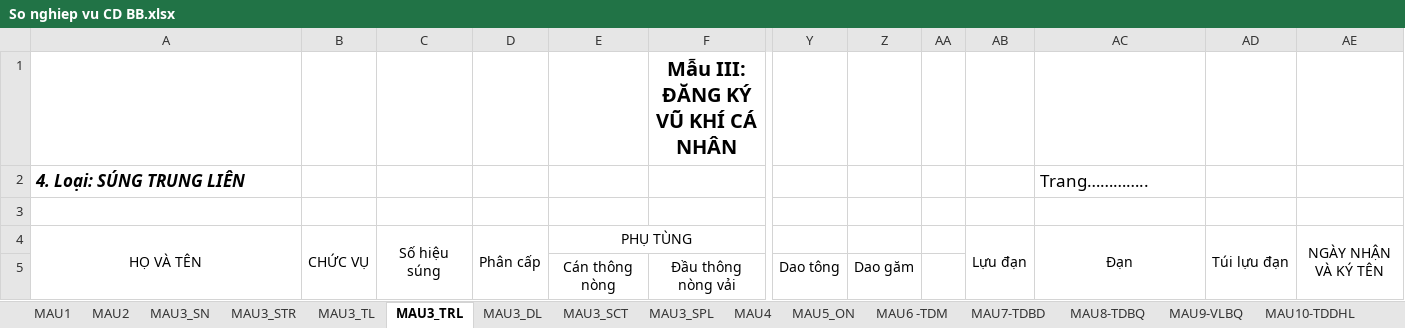
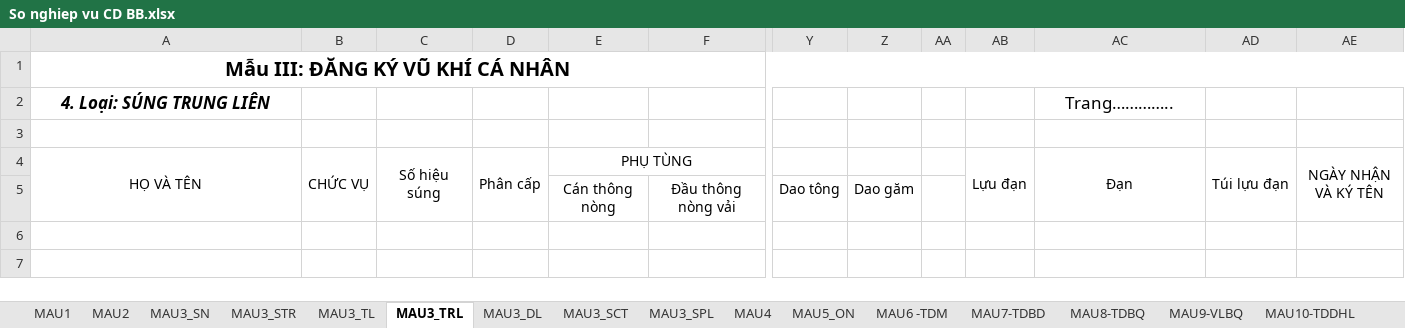
Before and after one commit to qngv/QuanKhi, an Excel workbook: 2024/Quân khí/6. SO NVQK CDBB (S)/So nghiep vu CD BB.xlsx, sheet MAU3_TRL, drawn as a sheet; only a part is shown, gaps mark what is left out; values as stored, in another font and other column widths than the file's, no borders; removed rows and columns are numbered as before the commit, all else as after; rows hold the shown columns only; the diff names each change by its address in the sheet, - before the commit and + after, or states it on an @@ line.

```diff
--- a/2024/Quân khí/6. SO NVQK CDBB (S)/So nghiep vu CD BB.xlsx (sheet MAU3_TRL)
+++ b/2024/Quân khí/6. SO NVQK CDBB (S)/So nghiep vu CD BB.xlsx (sheet MAU3_TRL)
-row 1:  |  |  |  |  | Mẫu III: ĐĂNG KÝ VŨ KHÍ CÁ NHÂN
+row 1: Mẫu III: ĐĂNG KÝ VŨ KHÍ CÁ NHÂN
-A2 alignment: left
+A2 alignment: center
-AC2 alignment: left
+AC2 alignment: center
```
Also changed, not shown: sheet MAU6 -TDM, sheet MAU3_SN, 2024/Quân khí/6. SO NVQK CDBB (S)/giaonhan.xlsx, 2024/Quân khí/7. SOQLKTSBB (S)/SOQLKT_SBB.xlsx, 20 other files.
